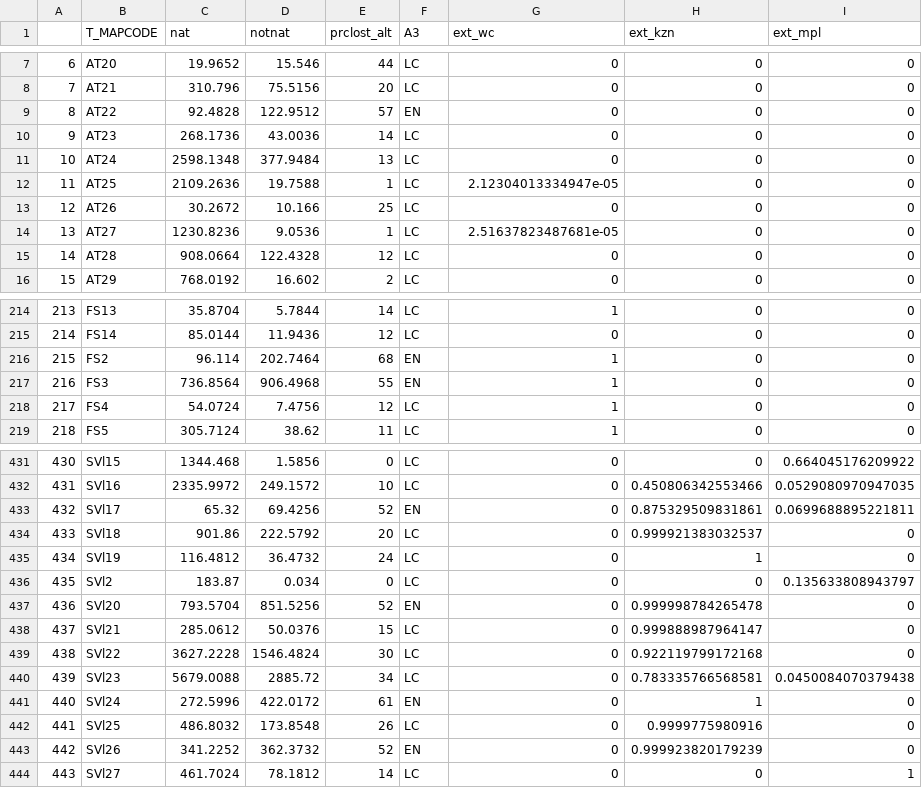
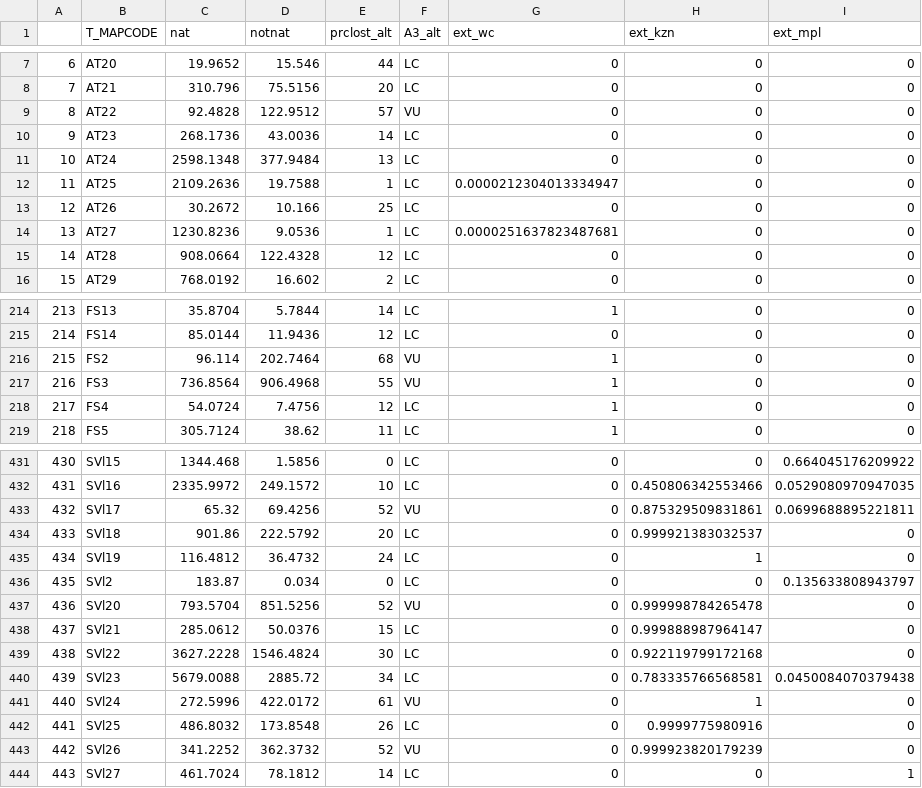
Before and after one commit to askowno/LLC_terr, a CSV file: outputs/alt_sum.csv, drawn as a sheet; only a part is shown, gaps mark what is left out; the diff covers the shown part only.

```diff
--- a/outputs/alt_sum.csv
+++ b/outputs/alt_sum.csv
@@ -1 +1 @@
-"","T_MAPCODE","nat","notnat","prclost_alt","A3","ext_wc","ext_kzn","ext_mpl"
+"","T_MAPCODE","nat","notnat","prclost_alt","A3_alt","ext_wc","ext_kzn","ext_mpl"
@@ -8,8 +8,8 @@
 "7","AT21",310.796,75.5156,20,"LC",0,0,0
-"8","AT22",92.4828,122.9512,57,"EN",0,0,0
+"8","AT22",92.4828,122.9512,57,"VU",0,0,0
 "9","AT23",268.1736,43.0036,14,"LC",0,0,0
 "10","AT24",2598.1348,377.9484,13,"LC",0,0,0
-"11","AT25",2109.2636,19.7588,1,"LC",2.12304013334947e-05,0,0
+"11","AT25",2109.2636,19.7588,1,"LC",0.0000212304013334947,0,0
 "12","AT26",30.2672,10.166,25,"LC",0,0,0
-"13","AT27",1230.8236,9.0536,1,"LC",2.51637823487681e-05,0,0
+"13","AT27",1230.8236,9.0536,1,"LC",0.0000251637823487681,0,0
 "14","AT28",908.0664,122.4328,12,"LC",0,0,0
@@ -215,4 +215,4 @@
 "214","FS14",85.0144,11.9436,12,"LC",0,0,0
-"215","FS2",96.114,202.7464,68,"EN",1,0,0
-"216","FS3",736.8564,906.4968,55,"EN",1,0,0
+"215","FS2",96.114,202.7464,68,"VU",1,0,0
+"216","FS3",736.8564,906.4968,55,"VU",1,0,0
 "217","FS4",54.0724,7.4756,12,"LC",1,0,0
@@ -432,3 +432,3 @@
 "431","SVl16",2335.9972,249.1572,10,"LC",0,0.450806342553466,0.0529080970947035
-"432","SVl17",65.32,69.4256,52,"EN",0,0.875329509831861,0.0699688895221811
+"432","SVl17",65.32,69.4256,52,"VU",0,0.875329509831861,0.0699688895221811
 "433","SVl18",901.86,222.5792,20,"LC",0,0.999921383032537,0
@@ -436,3 +436,3 @@
 "435","SVl2",183.87,0.034,0,"LC",0,0,0.135633808943797
-"436","SVl20",793.5704,851.5256,52,"EN",0,0.999998784265478,0
+"436","SVl20",793.5704,851.5256,52,"VU",0,0.999998784265478,0
 "437","SVl21",285.0612,50.0376,15,"LC",0,0.999888987964147,0
@@ -440,5 +440,5 @@
 "439","SVl23",5679.0088,2885.72,34,"LC",0,0.783335766568581,0.0450084070379438
-"440","SVl24",272.5996,422.0172,61,"EN",0,1,0
+"440","SVl24",272.5996,422.0172,61,"VU",0,1,0
 "441","SVl25",486.8032,173.8548,26,"LC",0,0.9999775980916,0
-"442","SVl26",341.2252,362.3732,52,"EN",0,0.999923820179239,0
+"442","SVl26",341.2252,362.3732,52,"VU",0,0.999923820179239,0
 "443","SVl27",461.7024,78.1812,14,"LC",0,0,1
```
Also changed, not shown: 49 edited cells elsewhere in this file, outputs/coct_sum.csv, outputs/nmb_sum.csv, 4 other files.
